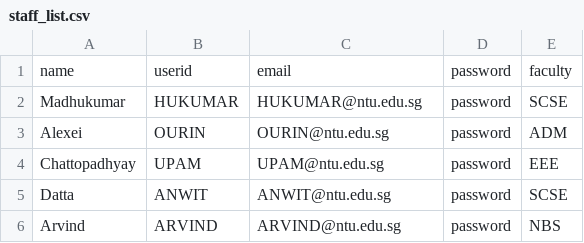
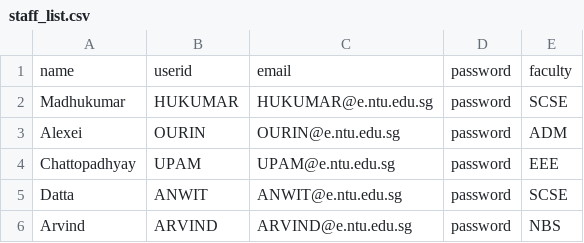
Before and after one commit to Jaysenso/sc2002-Assignment, a CSV file: data/staff_list.csv, drawn as a sheet.

Commit message:
Added dao for student and staff, wip camps dao

```diff
--- a/data/staff_list.csv
+++ b/data/staff_list.csv
@@ -1,6 +1,6 @@
 name,userid,email,password,faculty
-Madhukumar,HUKUMAR,HUKUMAR@ntu.edu.sg,password,SCSE
-Alexei,OURIN,OURIN@ntu.edu.sg,password,ADM
-Chattopadhyay,UPAM,UPAM@ntu.edu.sg,password,EEE
-Datta,ANWIT,ANWIT@ntu.edu.sg,password,SCSE
-Arvind,ARVIND,ARVIND@ntu.edu.sg,password,NBS
+Madhukumar,HUKUMAR,HUKUMAR@e.ntu.edu.sg,password,SCSE
+Alexei,OURIN,OURIN@e.ntu.edu.sg,password,ADM
+Chattopadhyay,UPAM,UPAM@e.ntu.edu.sg,password,EEE
+Datta,ANWIT,ANWIT@e.ntu.edu.sg,password,SCSE
+Arvind,ARVIND,ARVIND@e.ntu.edu.sg,password,NBS
```
Also changed, not shown: 12 other files.
